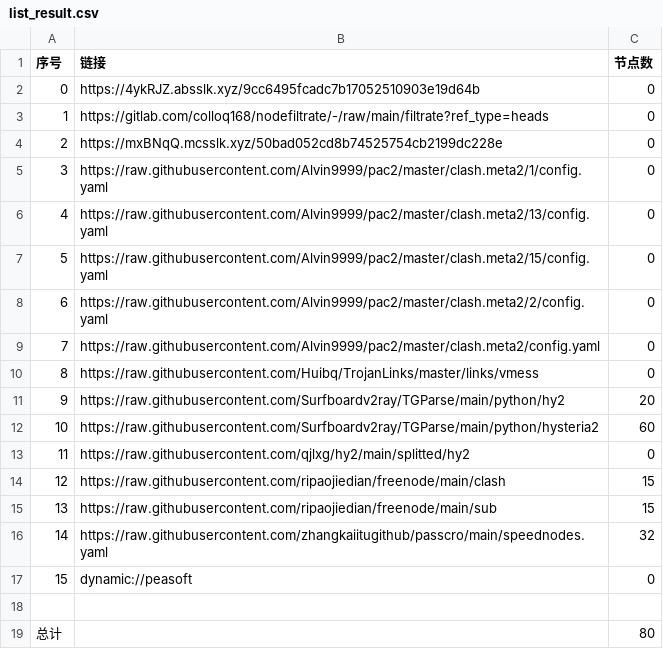
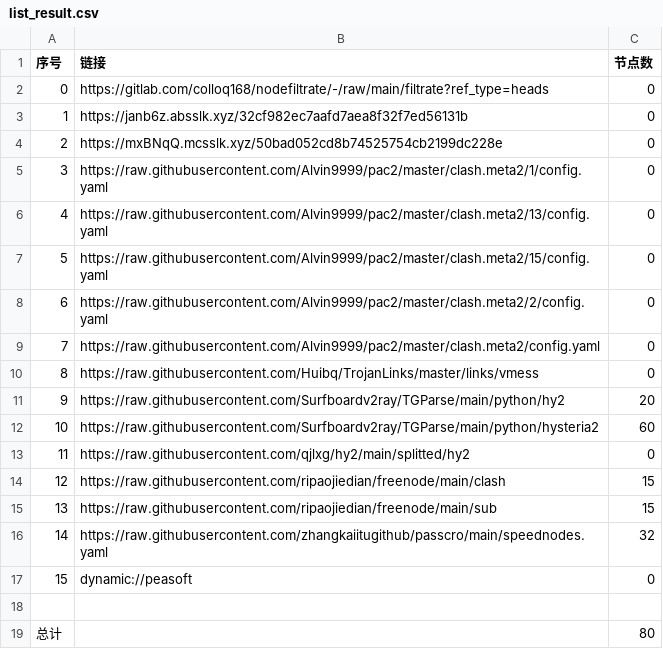
Before and after one commit to wjs-529/AutoMergePublicNodes, a CSV file: list_result.csv, drawn as a sheet.

```diff
--- a/list_result.csv
+++ b/list_result.csv
@@ -1,4 +1,4 @@
 序号,链接,节点数
-0,https://4ykRJZ.absslk.xyz/9cc6495fcadc7b17052510903e19d64b,0
-1,https://gitlab.com/colloq168/nodefiltrate/-/raw/main/filtrate?ref_type=heads,0
+0,https://gitlab.com/colloq168/nodefiltrate/-/raw/main/filtrate?ref_type=heads,0
+1,https://janb6z.absslk.xyz/32cf982ec7aafd7aea8f32f7ed56131b,0
 2,https://mxBNqQ.mcsslk.xyz/50bad052cd8b74525754cb2199dc228e,0
```
Also changed, not shown: 3 other files.
